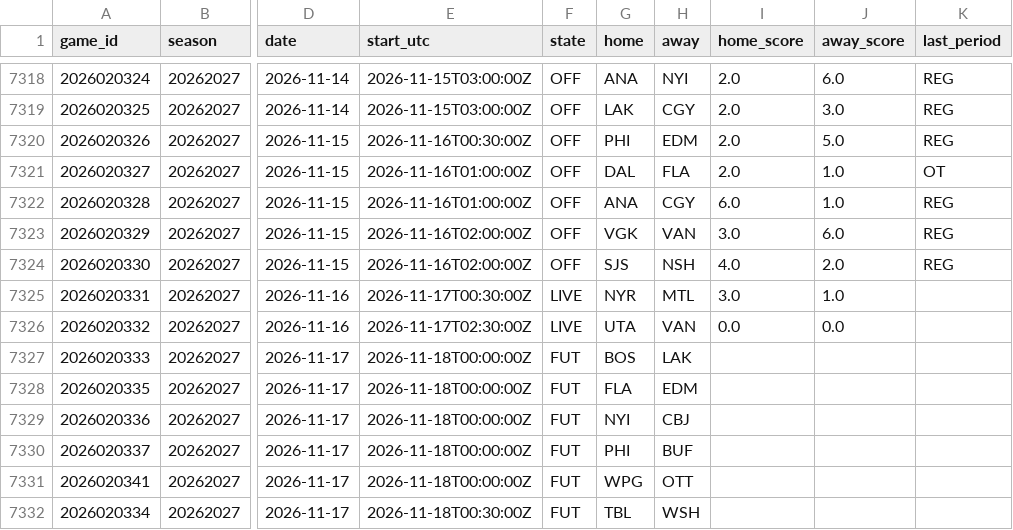
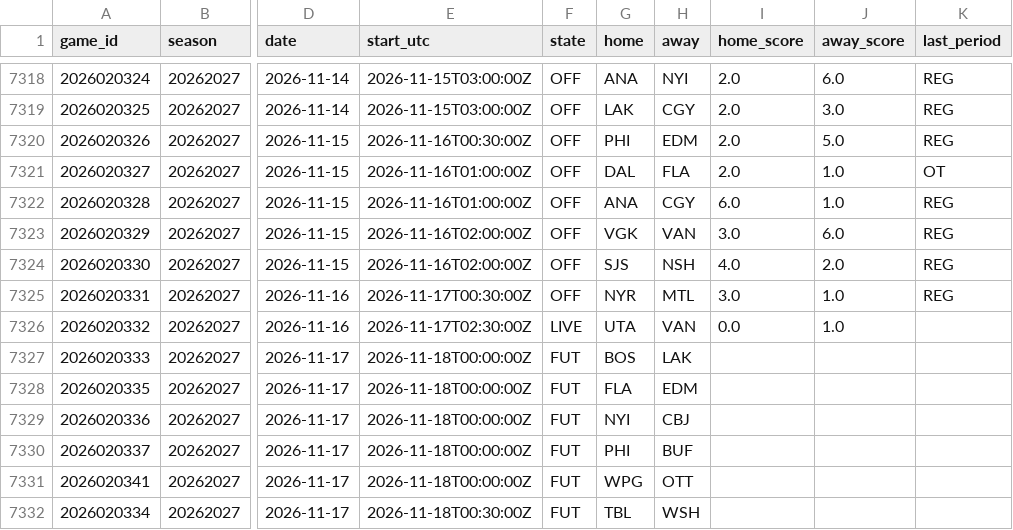
Before and after one commit to 88jackcarr/NHL-odds-betting, a CSV file: data/games.csv, drawn as a sheet; only a part is shown, gaps mark what is left out; the diff names each change by its address in the sheet, - before the commit and + after, or states it on an @@ line.

```diff
--- a/data/games.csv
+++ b/data/games.csv
-F7325 (state): LIVE
+F7325 (state): OFF
-K7325 (last_period): (empty)
+K7325 (last_period): REG
-J7326 (away_score): 0.0
+J7326 (away_score): 1.0
```
Also changed, not shown: data/bets.csv, data/goalie_games.csv, 2 other files.
